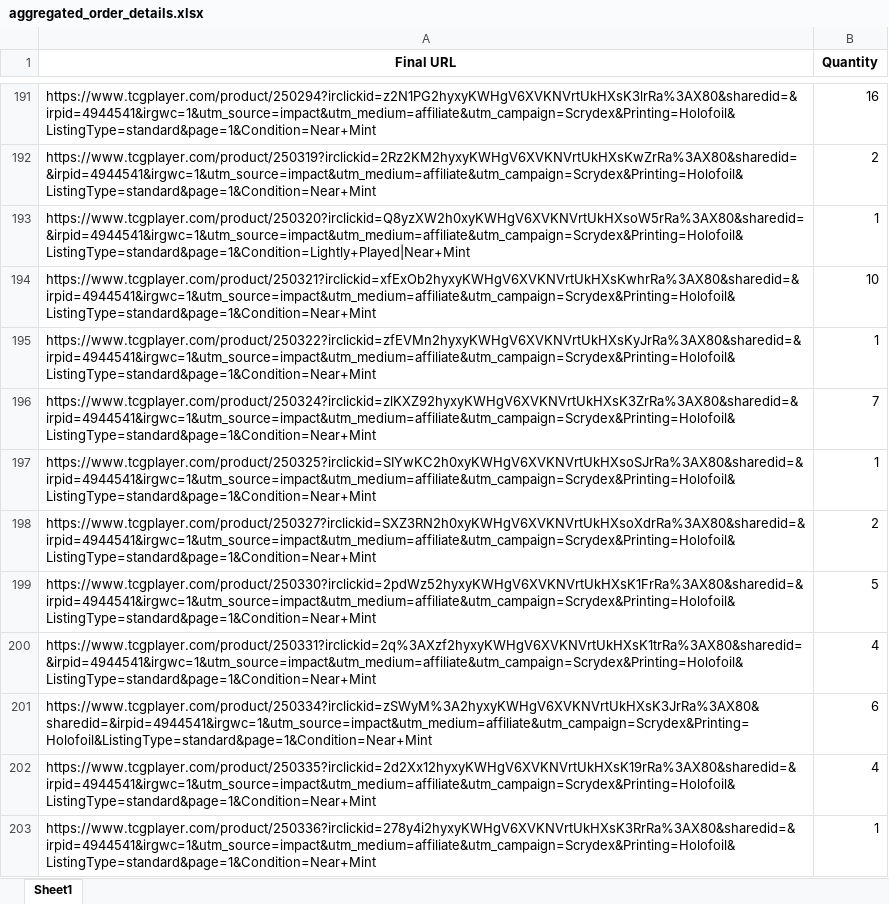
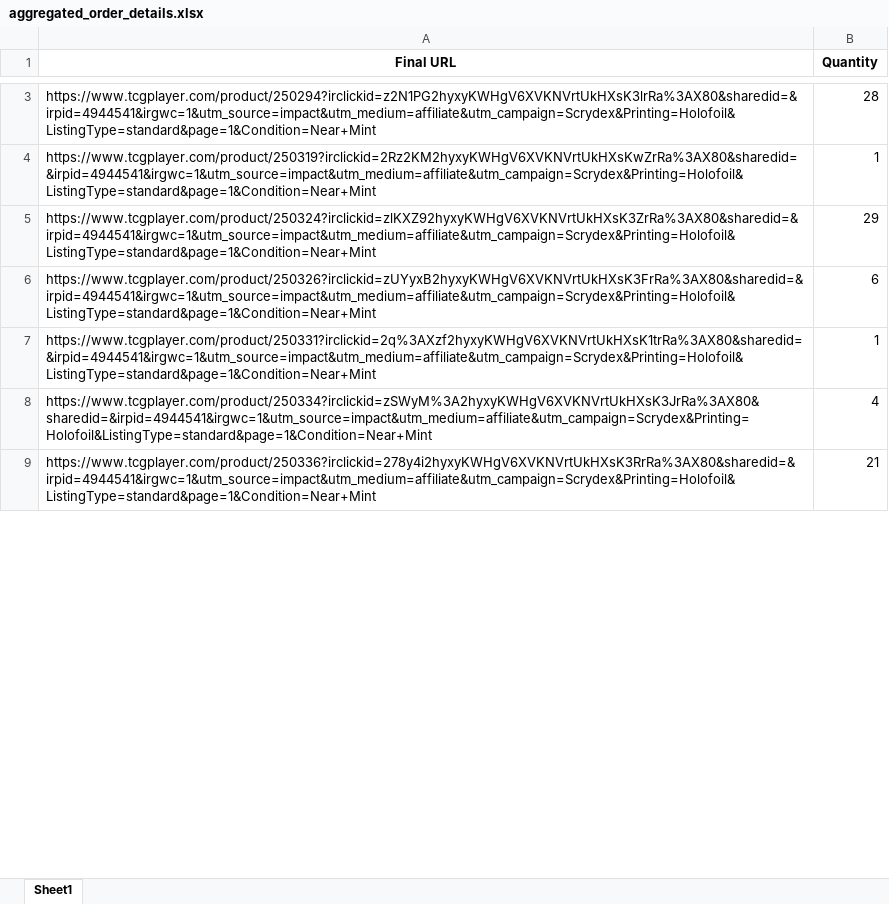
Before and after one commit to LeoPtasiewicz/test, an Excel workbook: aggregated_order_details.xlsx, sheet Sheet1, drawn as a sheet; only a part is shown, gaps mark what is left out; values as stored, in another font and other column widths than the file's, no borders; removed rows and columns are numbered as before the commit, all else as after; the diff covers the shown part only; the diff names each change by its address in the sheet, - before the commit and + after, or states it on an @@ line.

```diff
--- a/aggregated_order_details.xlsx (sheet Sheet1)
+++ b/aggregated_order_details.xlsx (sheet Sheet1)
-B3 (Quantity): 16
+B3 (Quantity): 28
-B4 (Quantity): 2
+B4 (Quantity): 1
-row 193: https://www.tcgplayer.com/product/250320?irclickid=Q8yzXW2h0xyKWHgV6XVKNVrtUkHXsoW5rRa%3AX80&sharedid=&irpid=4944541&irgwc=1&utm_source=impact&utm_medium=affiliate&utm_campaign=Scrydex&Printing=Holofoil&ListingType=standard&page=1&Condition=Lightly+Played|Near+Mint | 1
-row 194: https://www.tcgplayer.com/product/250321?irclickid=xfExOb2hyxyKWHgV6XVKNVrtUkHXsKwhrRa%3AX80&sharedid=&irpid=4944541&irgwc=1&utm_source=impact&utm_medium=affiliate&utm_campaign=Scrydex&Printing=Holofoil&ListingType=standard&page=1&Condition=Near+Mint | 10
-row 195: https://www.tcgplayer.com/product/250322?irclickid=zfEVMn2hyxyKWHgV6XVKNVrtUkHXsKyJrRa%3AX80&sharedid=&irpid=4944541&irgwc=1&utm_source=impact&utm_medium=affiliate&utm_campaign=Scrydex&Printing=Holofoil&ListingType=standard&page=1&Condition=Near+Mint | 1
-B5 (Quantity): 7
+B5 (Quantity): 29
-row 197: https://www.tcgplayer.com/product/250325?irclickid=SIYwKC2h0xyKWHgV6XVKNVrtUkHXsoSJrRa%3AX80&sharedid=&irpid=4944541&irgwc=1&utm_source=impact&utm_medium=affiliate&utm_campaign=Scrydex&Printing=Holofoil&ListingType=standard&page=1&Condition=Near+Mint | 1
-row 198: https://www.tcgplayer.com/product/250327?irclickid=SXZ3RN2h0xyKWHgV6XVKNVrtUkHXsoXdrRa%3AX80&sharedid=&irpid=4944541&irgwc=1&utm_source=impact&utm_medium=affiliate&utm_campaign=Scrydex&Printing=Holofoil&ListingType=standard&page=1&Condition=Near+Mint | 2
-row 199: https://www.tcgplayer.com/product/250330?irclickid=2pdWz52hyxyKWHgV6XVKNVrtUkHXsK1FrRa%3AX80&sharedid=&irpid=4944541&irgwc=1&utm_source=impact&utm_medium=affiliate&utm_campaign=Scrydex&Printing=Holofoil&ListingType=standard&page=1&Condition=Near+Mint | 5
+row 6: https://www.tcgplayer.com/product/250326?irclickid=zUYyxB2hyxyKWHgV6XVKNVrtUkHXsK3FrRa%3AX80&sharedid=&irpid=4944541&irgwc=1&utm_source=impact&utm_medium=affiliate&utm_campaign=Scrydex&Printing=Holofoil&ListingType=standard&page=1&Condition=Near+Mint | 6
-B7 (Quantity): 4
+B7 (Quantity): 1
-B8 (Quantity): 6
+B8 (Quantity): 4
-row 202: https://www.tcgplayer.com/product/250335?irclickid=2d2Xx12hyxyKWHgV6XVKNVrtUkHXsK19rRa%3AX80&sharedid=&irpid=4944541&irgwc=1&utm_source=impact&utm_medium=affiliate&utm_campaign=Scrydex&Printing=Holofoil&ListingType=standard&page=1&Condition=Near+Mint | 4
-B9 (Quantity): 1
+B9 (Quantity): 21
```
Also changed, not shown: 226 removed rows and 7 edited cells elsewhere in this sheet, combined_order_details.xlsx, 2 other files.
